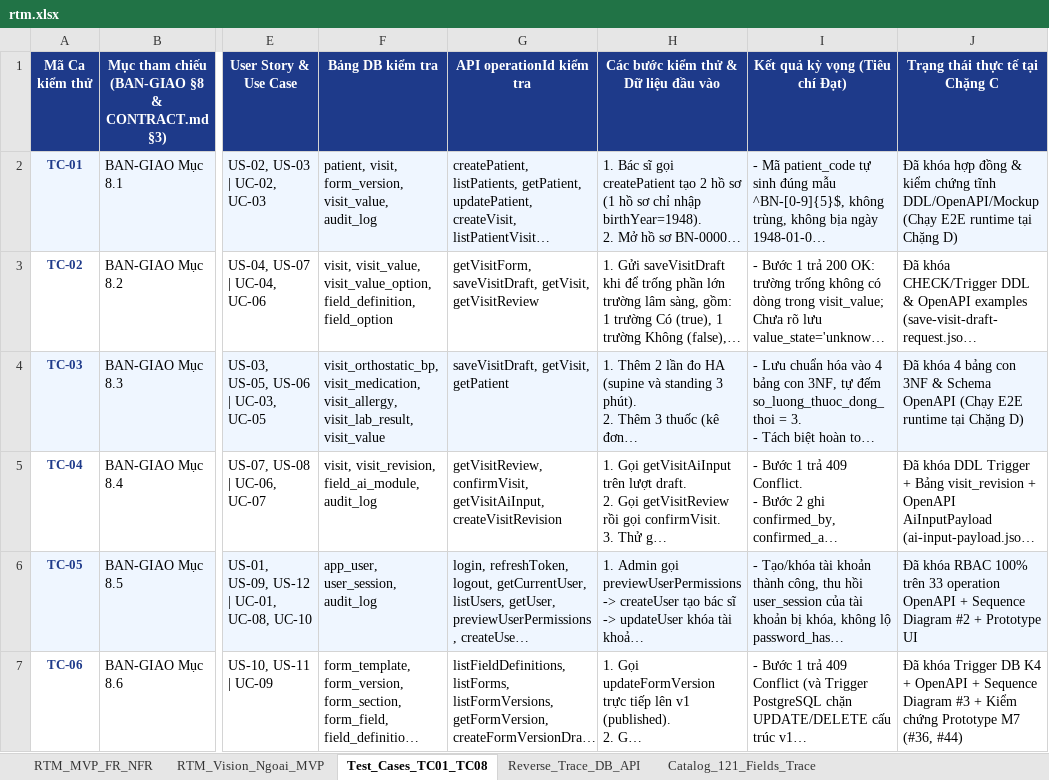
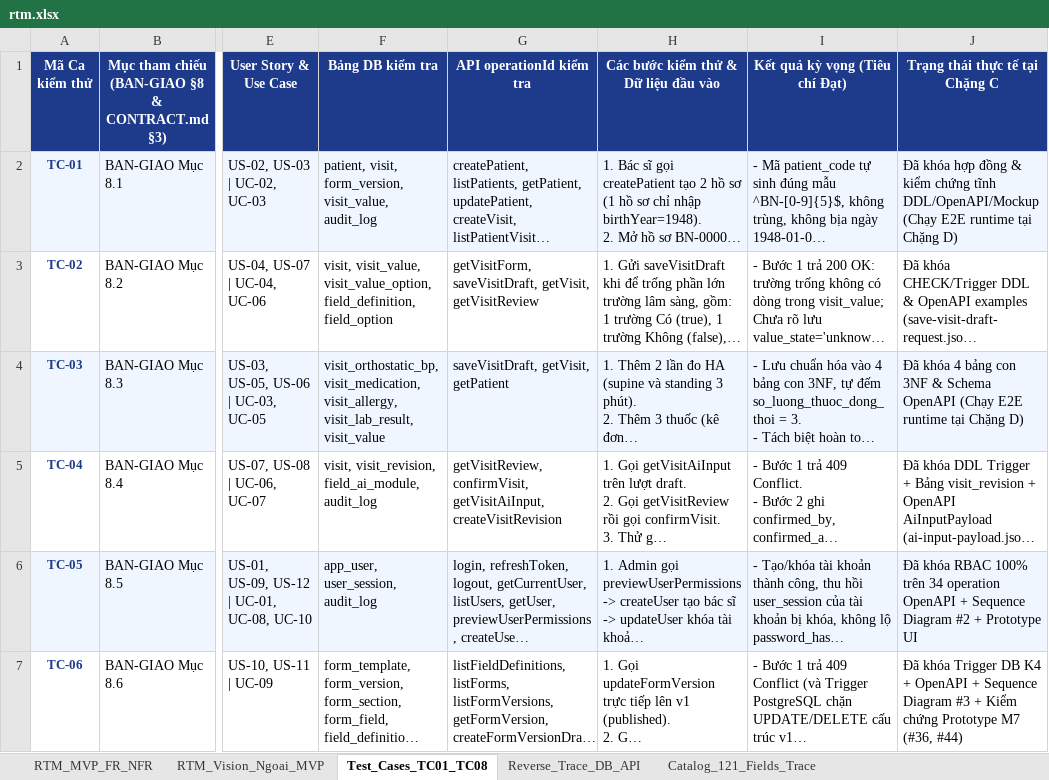
Before and after one commit to tnhh175/ktpmud-project, an Excel workbook: submissions/suy_tim_nhom27/docs/mvp-design/rtm.xlsx, sheet Test_Cases_TC01_TC08, drawn as a sheet; only a part is shown, gaps mark what is left out; long unchanged cells end in …; values as stored, in another font and other column widths than the file's, no borders; the diff covers the shown part only; the diff names each change by its address in the sheet, - before the commit and + after, or states it on an @@ line.

```diff
--- a/submissions/suy_tim_nhom27/docs/mvp-design/rtm.xlsx (sheet Test_Cases_TC01_TC08)
+++ b/submissions/suy_tim_nhom27/docs/mvp-design/rtm.xlsx (sheet Test_Cases_TC01_TC08)
-J6 (Trạng thái thực tế tại Chặng C): …100% trên 33 operation OpenAPI…
+J6 (Trạng thái thực tế tại Chặng C): …100% trên 34 operation OpenAPI…
```
Also changed, not shown: 3 edited cells elsewhere in this sheet, sheet Reverse_Trace_DB_API, sheet RTM_MVP_FR_NFR, 17 other files.
